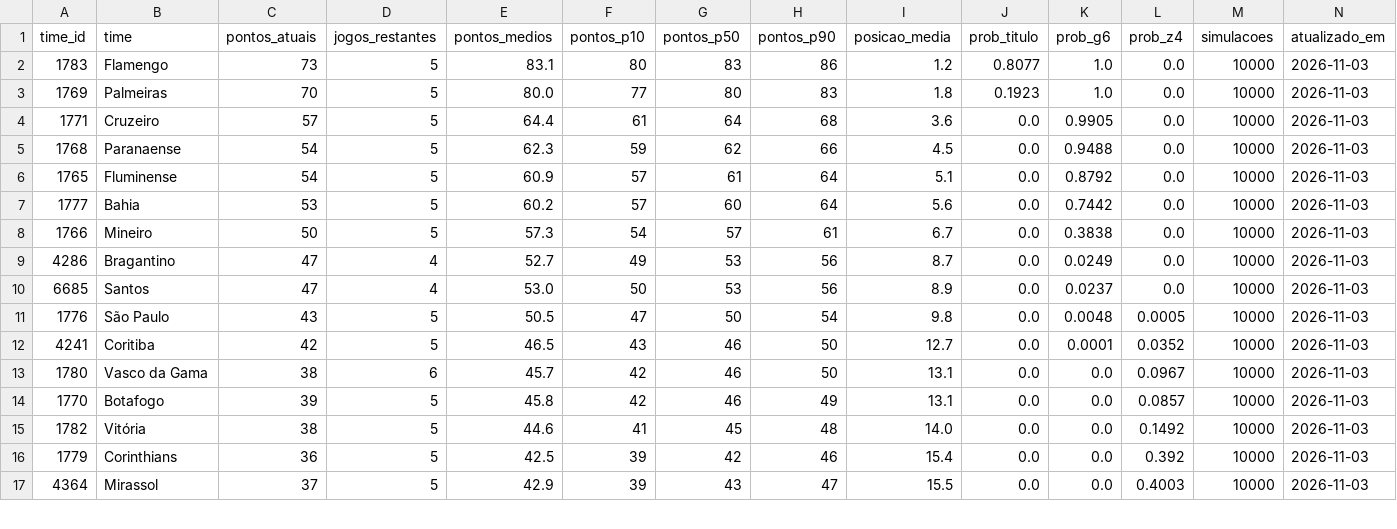
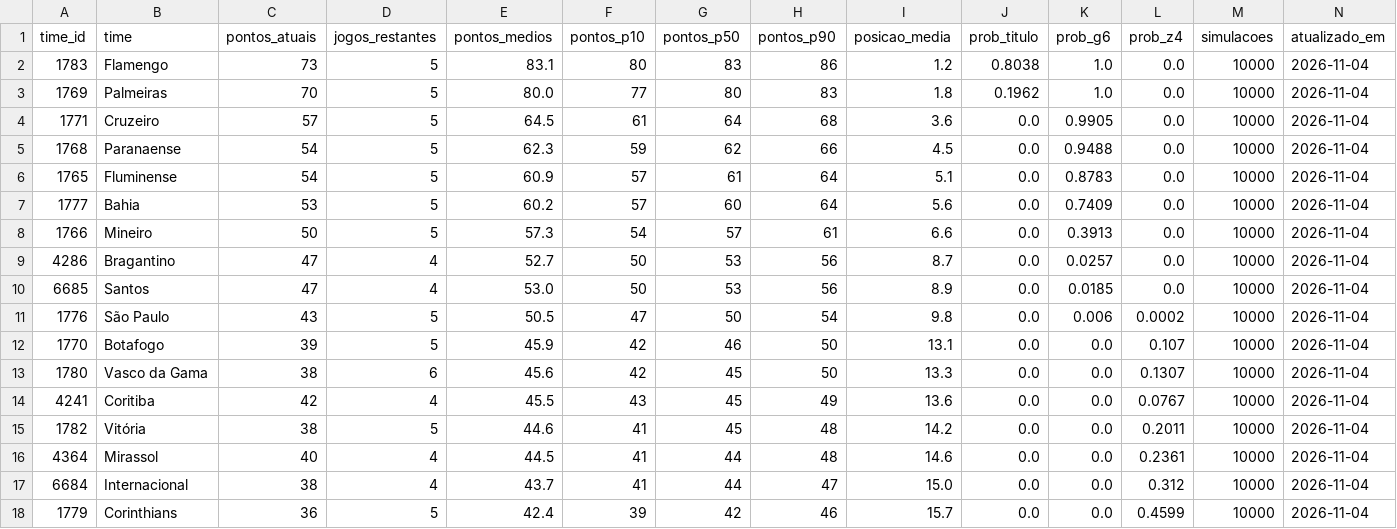
Before and after one commit to edsonsena15-lab/analise_corinthians, a CSV file: simulacao_serie_a.csv, drawn as a sheet; only a part is shown; the diff covers the shown part only.

```diff
--- a/simulacao_serie_a.csv
+++ b/simulacao_serie_a.csv
@@ -1,17 +1,18 @@
 time_id,time,pontos_atuais,jogos_restantes,pontos_medios,pontos_p10,pontos_p50,pontos_p90,posicao_media,prob_titulo,prob_g6,prob_z4,simulacoes,atualizado_em
-1783,Flamengo,73,5,83.1,80,83,86,1.2,0.8077,1.0,0.0,10000,2026-11-03
-1769,Palmeiras,70,5,80.0,77,80,83,1.8,0.1923,1.0,0.0,10000,2026-11-03
-1771,Cruzeiro,57,5,64.4,61,64,68,3.6,0.0,0.9905,0.0,10000,2026-11-03
-1768,Paranaense,54,5,62.3,59,62,66,4.5,0.0,0.9488,0.0,10000,2026-11-03
-1765,Fluminense,54,5,60.9,57,61,64,5.1,0.0,0.8792,0.0,10000,2026-11-03
-1777,Bahia,53,5,60.2,57,60,64,5.6,0.0,0.7442,0.0,10000,2026-11-03
-1766,Mineiro,50,5,57.3,54,57,61,6.7,0.0,0.3838,0.0,10000,2026-11-03
-4286,Bragantino,47,4,52.7,49,53,56,8.7,0.0,0.0249,0.0,10000,2026-11-03
-6685,Santos,47,4,53.0,50,53,56,8.9,0.0,0.0237,0.0,10000,2026-11-03
-1776,São Paulo,43,5,50.5,47,50,54,9.8,0.0,0.0048,0.0005,10000,2026-11-03
-4241,Coritiba,42,5,46.5,43,46,50,12.7,0.0,0.0001,0.0352,10000,2026-11-03
-1780,Vasco da Gama,38,6,45.7,42,46,50,13.1,0.0,0.0,0.0967,10000,2026-11-03
-1770,Botafogo,39,5,45.8,42,46,49,13.1,0.0,0.0,0.0857,10000,2026-11-03
-1782,Vitória,38,5,44.6,41,45,48,14.0,0.0,0.0,0.1492,10000,2026-11-03
-1779,Corinthians,36,5,42.5,39,42,46,15.4,0.0,0.0,0.392,10000,2026-11-03
-4364,Mirassol,37,5,42.9,39,43,47,15.5,0.0,0.0,0.4003,10000,2026-11-03
+1783,Flamengo,73,5,83.1,80,83,86,1.2,0.8038,1.0,0.0,10000,2026-11-04
+1769,Palmeiras,70,5,80.0,77,80,83,1.8,0.1962,1.0,0.0,10000,2026-11-04
+1771,Cruzeiro,57,5,64.5,61,64,68,3.6,0.0,0.9905,0.0,10000,2026-11-04
+1768,Paranaense,54,5,62.3,59,62,66,4.5,0.0,0.9488,0.0,10000,2026-11-04
+1765,Fluminense,54,5,60.9,57,61,64,5.1,0.0,0.8783,0.0,10000,2026-11-04
+1777,Bahia,53,5,60.2,57,60,64,5.6,0.0,0.7409,0.0,10000,2026-11-04
+1766,Mineiro,50,5,57.3,54,57,61,6.6,0.0,0.3913,0.0,10000,2026-11-04
+4286,Bragantino,47,4,52.7,50,53,56,8.7,0.0,0.0257,0.0,10000,2026-11-04
+6685,Santos,47,4,53.0,50,53,56,8.9,0.0,0.0185,0.0,10000,2026-11-04
+1776,São Paulo,43,5,50.5,47,50,54,9.8,0.0,0.006,0.0002,10000,2026-11-04
+1770,Botafogo,39,5,45.9,42,46,50,13.1,0.0,0.0,0.107,10000,2026-11-04
+1780,Vasco da Gama,38,6,45.6,42,45,50,13.3,0.0,0.0,0.1307,10000,2026-11-04
+4241,Coritiba,42,4,45.5,43,45,49,13.6,0.0,0.0,0.0767,10000,2026-11-04
+1782,Vitória,38,5,44.6,41,45,48,14.2,0.0,0.0,0.2011,10000,2026-11-04
+4364,Mirassol,40,4,44.5,41,44,48,14.6,0.0,0.0,0.2361,10000,2026-11-04
+6684,Internacional,38,4,43.7,41,44,47,15.0,0.0,0.0,0.312,10000,2026-11-04
+1779,Corinthians,36,5,42.4,39,42,46,15.7,0.0,0.0,0.4599,10000,2026-11-04
```
Also changed, not shown: 1 removed row and 10 edited cells elsewhere in this file, artilharia_corinthians.csv, tabela_serie_a.csv, 1 other file.
